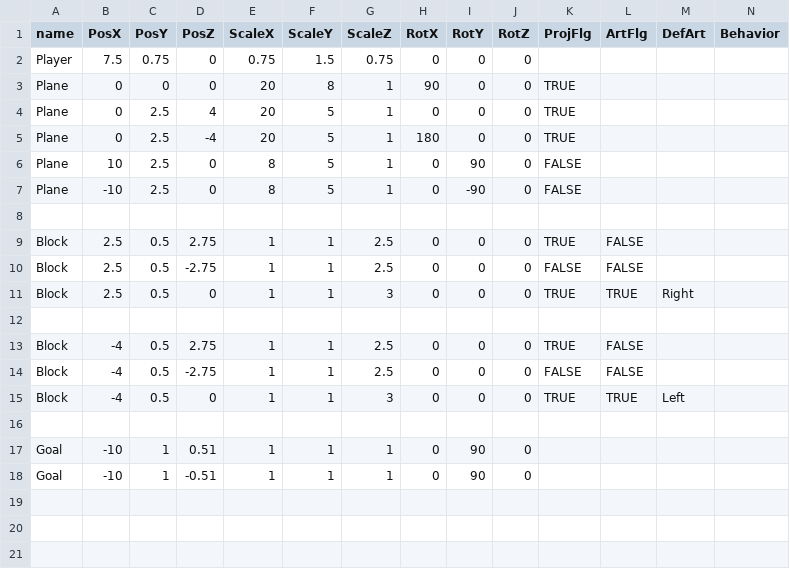
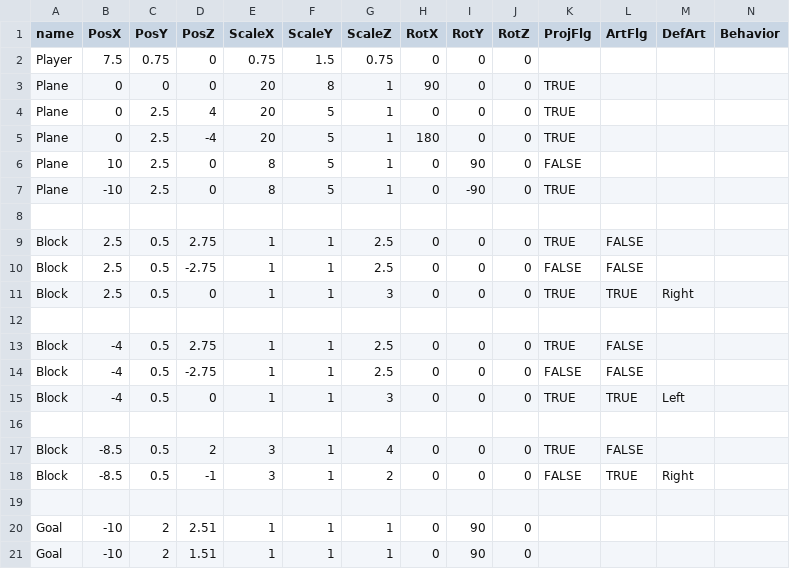
Before and after one commit to TKM495/TrickRoom, a CSV file: media/Csv/Stage/Stage2.csv, drawn as a sheet; only a part is shown; addresses are those after the commit; rows hold the shown columns only; the diff names each change by its address in the sheet, - before the commit and + after, or states it on an @@ line.

```diff
--- a/media/Csv/Stage/Stage2.csv
+++ b/media/Csv/Stage/Stage2.csv
-K7 (ProjFlg): FALSE
+K7 (ProjFlg): TRUE
+row 17: Block | -8.5 | 0.5 | 2 | 3 | 1 | 4 | 0 | 0 | 0 | TRUE | FALSE
+row 18: Block | -8.5 | 0.5 | -1 | 3 | 1 | 2 | 0 | 0 | 0 | FALSE | TRUE | Right
+row 19: (empty)
-C20:C21 (PosY): 1
+C20:C21 (PosY): 2
-D20 (PosZ): 0.51
+D20 (PosZ): 2.51
-D21 (PosZ): -0.51
+D21 (PosZ): 1.51
```
Also changed, not shown: media/Csv/Stage/Stage3.csv, media/Csv/Stage/Stage4.csv, 22 other files.
